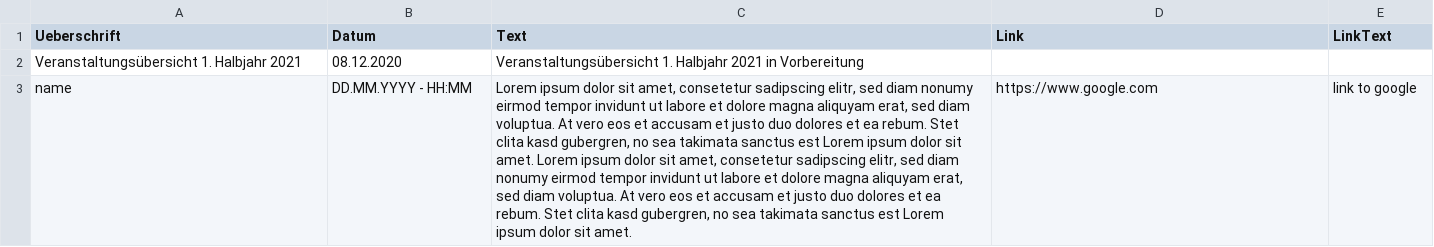
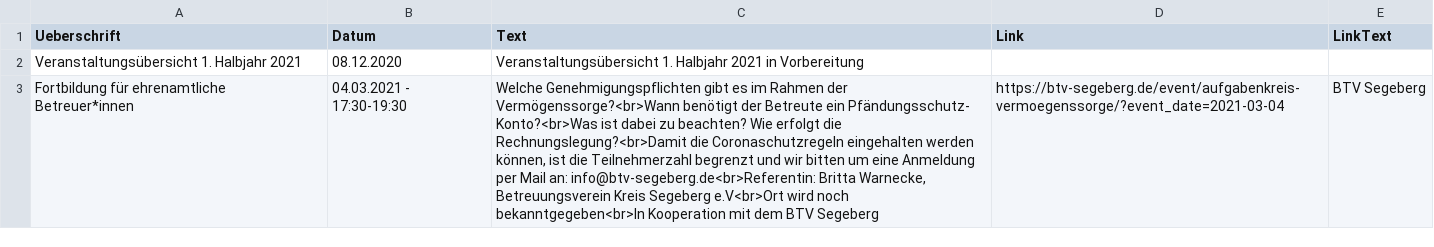
Before and after one commit to Ya-hwon/WebProjektGruppe1, a CSV file: src/csv/termine.csv, drawn as a sheet; removed rows and columns are numbered as before the commit, all else as after; the diff names each change by its address in the sheet, - before the commit and + after, or states it on an @@ line.

Commit message:
enabled newline on text

```diff
--- a/src/csv/termine.csv
+++ b/src/csv/termine.csv
-row 3: name | DD.MM.YYYY - HH:MM | Lorem ipsum dolor sit amet, consetetur sadipscing elitr, sed diam nonumy eirmod tempor invidunt ut labore et dolore magna aliquyam erat, sed diam voluptua. At vero eos et accusam et justo duo dolores et ea rebum. Stet clita kasd gubergren, no sea takimata sanctus est Lorem ipsum dolor sit amet. Lorem ipsum dolor sit amet, consetetur sadipscing elitr, sed diam nonumy eirmod tempor invidunt ut labore et dolore magna aliquyam erat, sed diam voluptua. At vero eos et accusam et justo duo dolores et ea rebum. Stet clita kasd gubergren, no sea takimata sanctus est Lorem ipsum dolor sit amet. | https://www.google.com | link to google
+row 3: Fortbildung für ehrenamtliche Betreuer*innen | 04.03.2021 - 17:30-19:30 | Welche Genehmigungspflichten gibt es im Rahmen der Vermögenssorge?<br>Wann benötigt der Betreute ein Pfändungsschutz- Konto?<br>Was ist dabei zu beachten? Wie erfolgt die Rechnungslegung?<br>Damit die Coronaschutzregeln eingehalten werden können, ist die Teilnehmerzahl begrenzt und wir bitten um eine Anmeldung per Mail an: info@btv-segeberg.de<br>Referentin: Britta Warnecke, Betreuungsverein Kreis Segeberg e.V<br>Ort wird noch bekanntgegeben<br>In Kooperation mit dem BTV Segeberg | https://btv-segeberg.de/event/aufgabenkreis-vermoegenssorge/?event_date=2021-03-04 | BTV Segeberg
```
Also changed, not shown: 1 other file.
